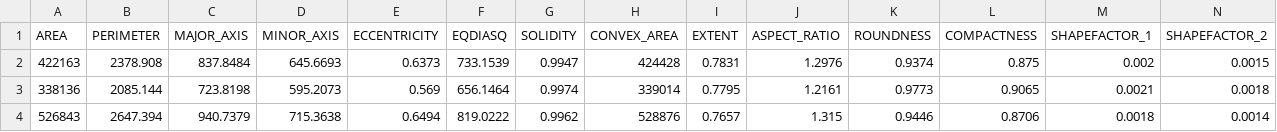
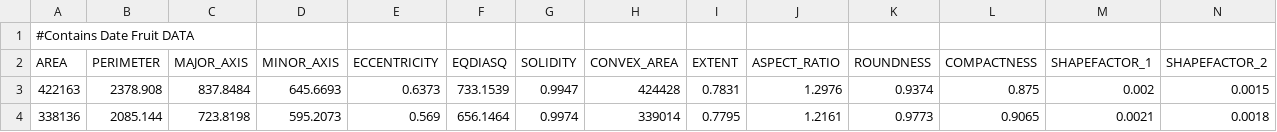
Before and after one commit to Yashvardhan-Patil/Deep_Learning_Projects, a CSV file: Data/DateFruit_Dataset.csv, drawn as a sheet; only a part is shown; the shorter side is filled out with more unchanged rows; rows hold the shown columns only; the diff names each change by its address in the sheet, - before the commit and + after, or states it on an @@ line.

Commit message:
Datasets

```diff
--- a/Data/DateFruit_Dataset.csv
+++ b/Data/DateFruit_Dataset.csv
+row 1: #Contains Date Fruit DATA
```
Also changed, not shown: Data/powerplant_data.csv.
